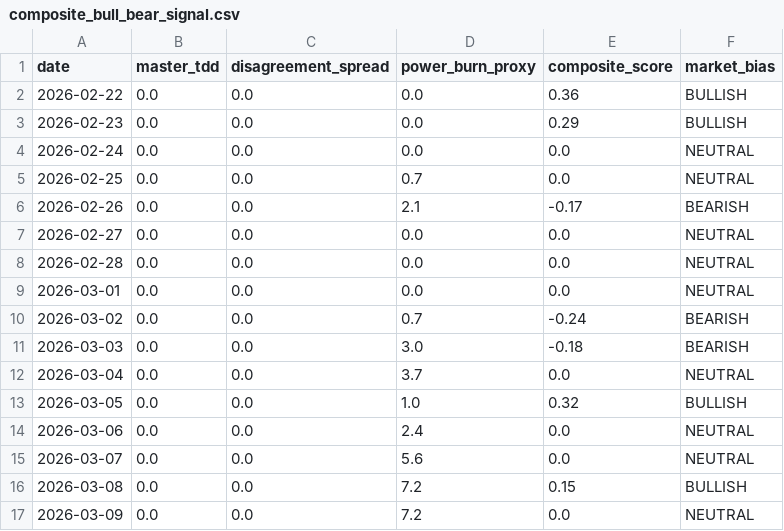
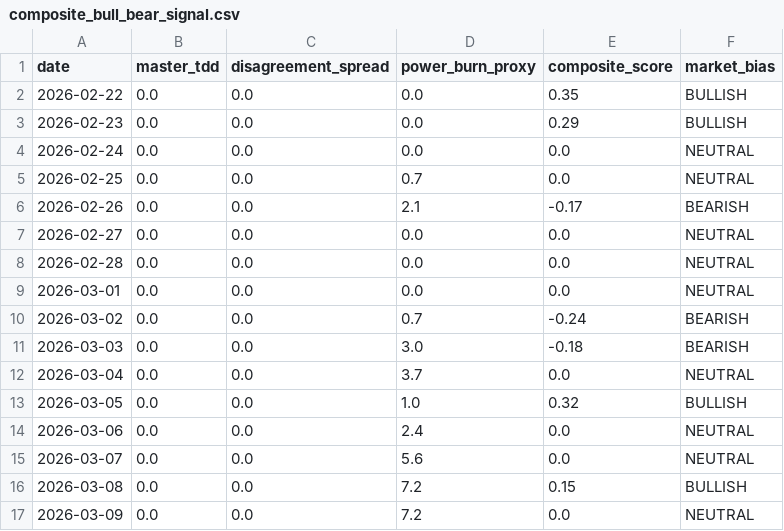
Before and after one commit to yieldchaser/weather-dd-tracker, a CSV file: outputs/composite_bull_bear_signal.csv, drawn as a sheet.

```diff
--- a/outputs/composite_bull_bear_signal.csv
+++ b/outputs/composite_bull_bear_signal.csv
@@ -1,3 +1,3 @@
 date,master_tdd,disagreement_spread,power_burn_proxy,composite_score,market_bias
-2026-02-22,0.0,0.0,0.0,0.36,BULLISH
+2026-02-22,0.0,0.0,0.0,0.35,BULLISH
 2026-02-23,0.0,0.0,0.0,0.29,BULLISH
```
Also changed, not shown: outputs/power_burn_cdd_proxy.csv, outputs/wind_generation_anomaly_proxy.csv, 1 other file.
